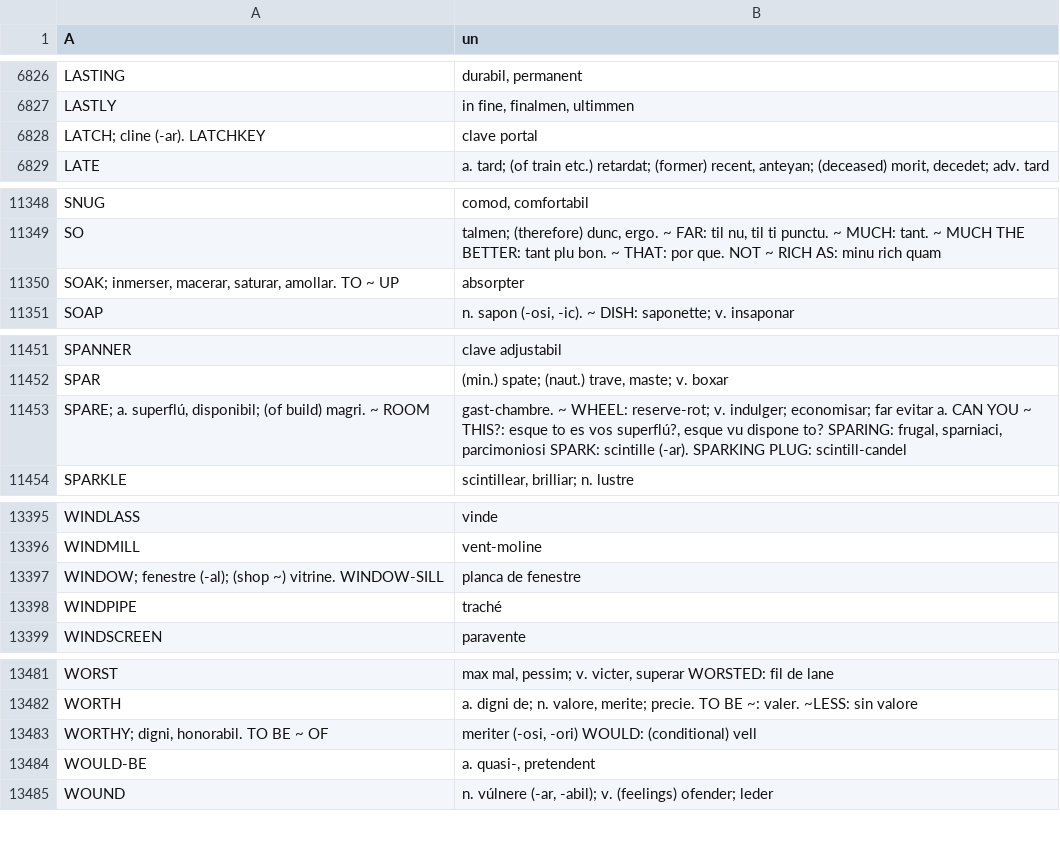
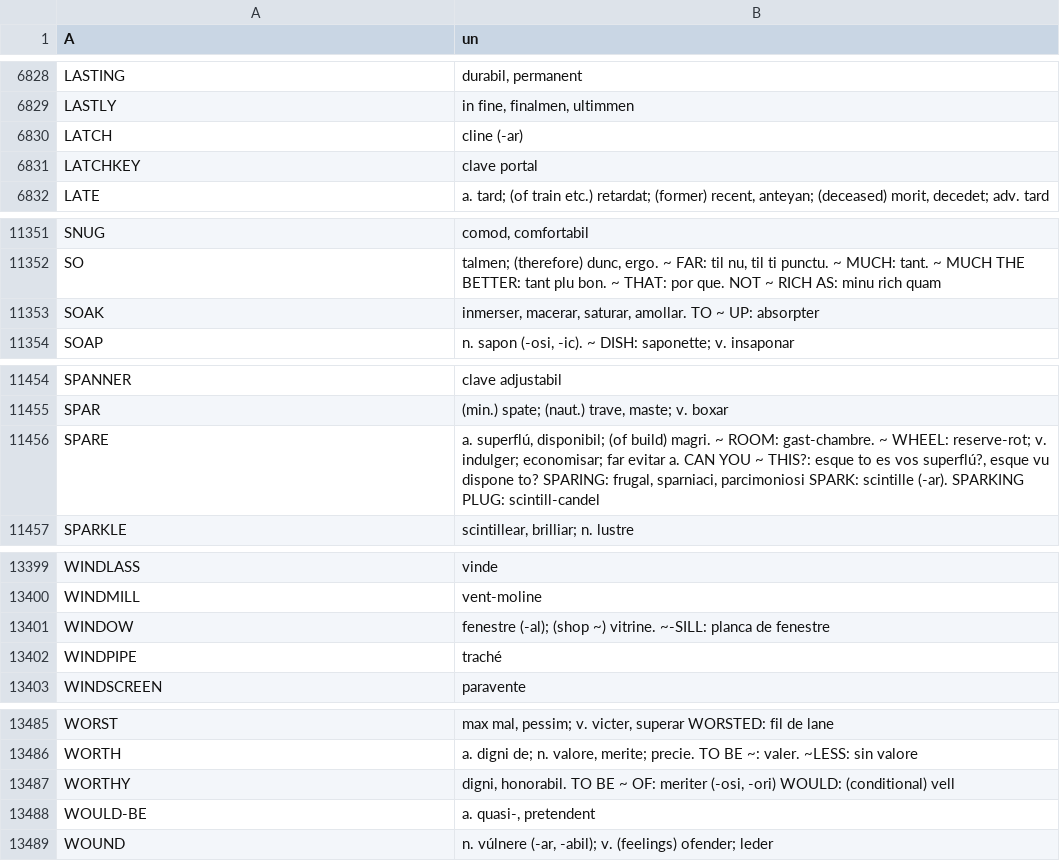
Before and after one commit to ne-alinome/english-interlingue-dictionary, a TSV file: src/dictionarium_anglesi-interlingue.tsv, drawn as a sheet; only a part is shown, gaps mark what is left out; the diff covers the shown part only.

```diff
--- a/src/dictionarium_anglesi-interlingue.tsv
+++ b/src/dictionarium_anglesi-interlingue.tsv
@@ -6827,3 +6829,4 @@ LASTING	durabil, permanent
 LASTLY	in fine, finalmen, ultimmen
-LATCH; cline (-ar). LATCHKEY	clave portal
+LATCH	cline (-ar)
+LATCHKEY	clave portal
 LATE	a. tard; (of train etc.) retardat; (former) recent, anteyan; (deceased) morit, decedet; adv. tard
@@ -11349,3 +11352,3 @@ SNUG	comod, comfortabil
 SO	talmen; (therefore) dunc, ergo. ~ FAR: til nu, til ti punctu. ~ MUCH: tant. ~ MUCH THE BETTER: tant plu bon. ~ THAT: por que. NOT ~ RICH AS: minu rich quam
-SOAK; inmerser, macerar, saturar, amollar. TO ~ UP	absorpter
+SOAK	inmerser, macerar, saturar, amollar. TO ~ UP: absorpter
 SOAP	n. sapon (-osi, -ic). ~ DISH: saponette; v. insaponar
@@ -11452,3 +11455,3 @@ SPANNER	clave adjustabil
 SPAR	(min.) spate; (naut.) trave, maste; v. boxar
-SPARE; a. superflú, disponibil; (of build) magri. ~ ROOM	gast-chambre. ~ WHEEL: reserve-rot; v. indulger; economisar; far evitar a. CAN YOU ~ THIS?: esque to es vos superflú?, esque vu dispone to? SPARING: frugal, sparniaci, parcimoniosi SPARK: scintille (-ar). SPARKING PLUG: scintill-candel
+SPARE	a. superflú, disponibil; (of build) magri. ~ ROOM: gast-chambre. ~ WHEEL: reserve-rot; v. indulger; economisar; far evitar a. CAN YOU ~ THIS?: esque to es vos superflú?, esque vu dispone to? SPARING: frugal, sparniaci, parcimoniosi SPARK: scintille (-ar). SPARKING PLUG: scintill-candel
 SPARKLE	scintillear, brilliar; n. lustre
@@ -13396,3 +13400,3 @@ WINDLASS	vinde
 WINDMILL	vent-moline
-WINDOW; fenestre (-al); (shop ~) vitrine. WINDOW-SILL	planca de fenestre
+WINDOW	fenestre (-al); (shop ~) vitrine. ~-SILL: planca de fenestre
 WINDPIPE	traché
@@ -13482,3 +13486,3 @@ WORST	max mal, pessim; v. victer, superar WORSTED: fil de lane
 WORTH	a. digni de; n. valore, merite; precie. TO BE ~: valer. ~LESS: sin valore
-WORTHY; digni, honorabil. TO BE ~ OF	meriter (-osi, -ori) WOULD: (conditional) vell
+WORTHY	digni, honorabil. TO BE ~ OF: meriter (-osi, -ori) WOULD: (conditional) vell
 WOULD-BE	a. quasi-, pretendent
```
Also changed, not shown: 13 added rows, 10 removed rows and 3 edited cells elsewhere in this file, 1 other file.
